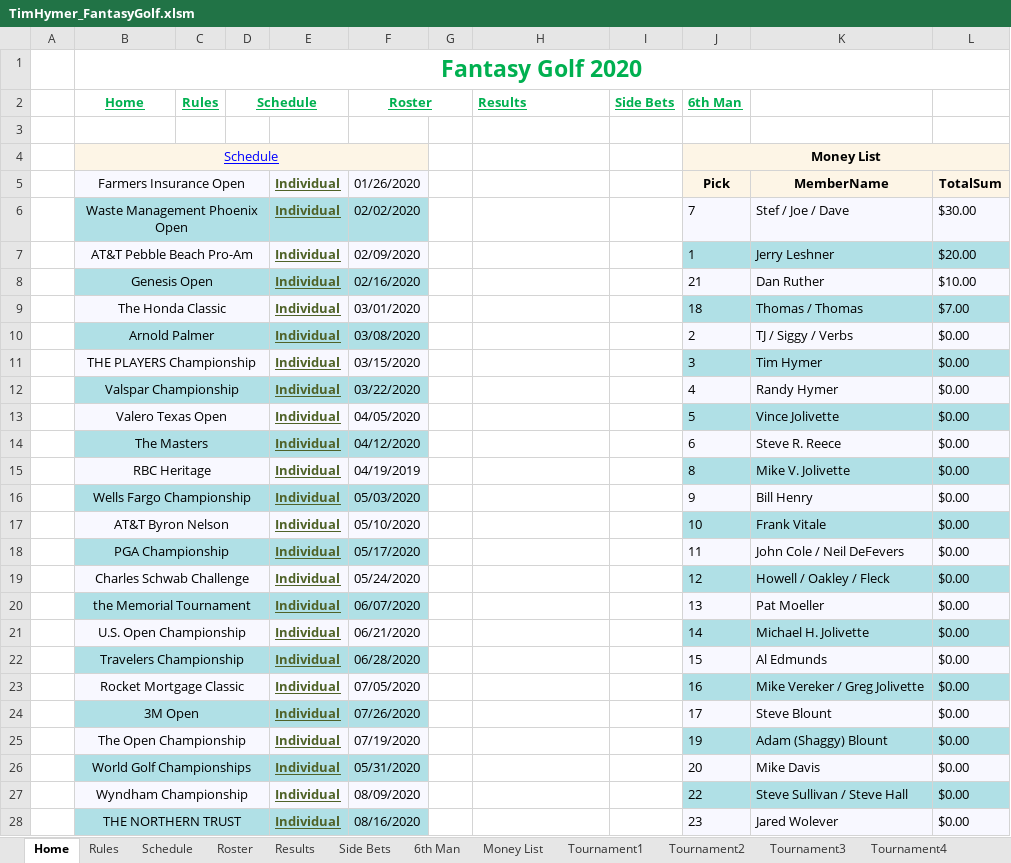
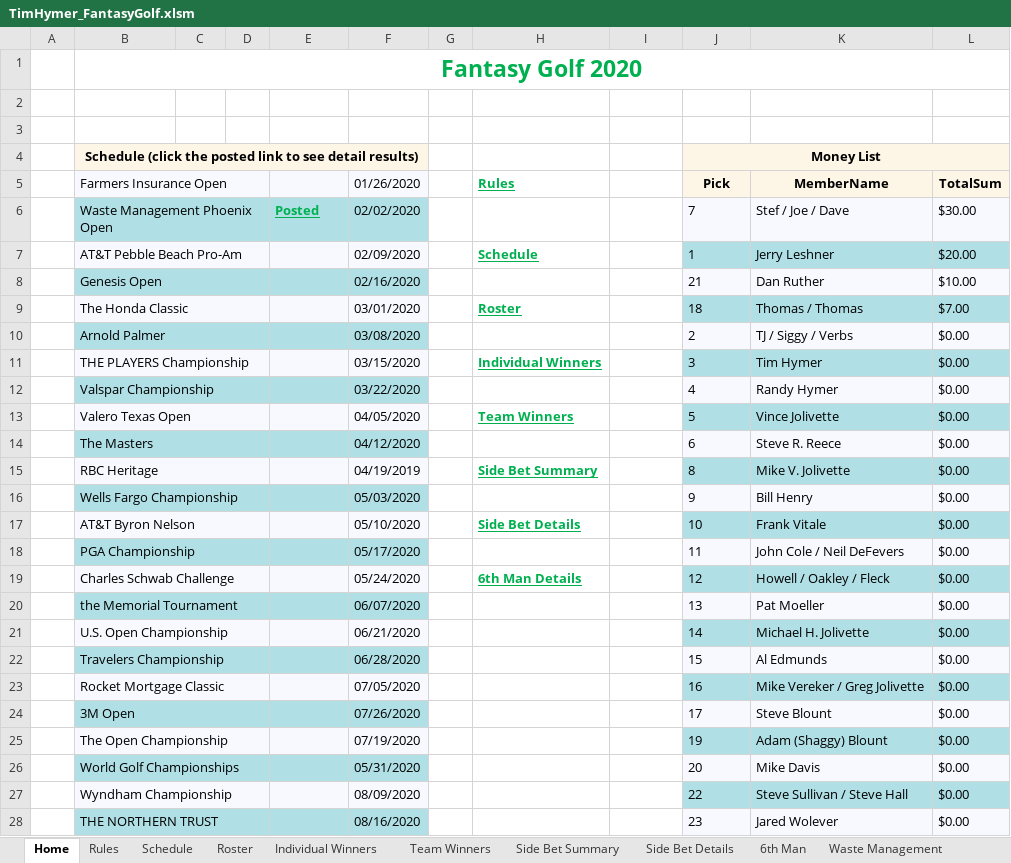
Before and after one commit to SWOFantasyGolf/SWOFantasyGolf.github.io, an Excel workbook: TimHymer_FantasyGolf.xlsm, sheet Home, drawn as a sheet; only a part is shown; values as stored, in another font and other column widths than the file's, no borders; removed rows and columns are numbered as before the commit, all else as after; the diff covers the shown part only; the diff names each change by its address in the sheet, - before the commit and + after, or states it on an @@ line.

```diff
--- a/TimHymer_FantasyGolf.xlsm (sheet Home)
+++ b/TimHymer_FantasyGolf.xlsm (sheet Home)
-sheet tab: Results
+sheet tab: Individual Winners
-sheet tab: Side Bets
+sheet tab: Side Bet Summary
-sheet tab: Tournament2
+sheet tab: Waste Management
-sheet tab: Money List
-sheet tab: Tournament1
-sheet tab: Tournament3
-sheet tab: Tournament4
+sheet tab: Team Winners
+sheet tab: Side Bet Details
-row 2:  | Home | Rules | Schedule |  | Roster |  | Results | Side Bets | 6th Man
+row 3: (empty)
-B4 (Farmers Insurance Open): Schedule
+B4 (Farmers Insurance Open): Schedule (click the posted link to see detail results)
@@ B4 bold: off → on, underline: on → off, text colour: #0000FF → black @@
-B5:B28 alignment: center
+B5:B28 alignment: left
-E5: Individual
+E5: (empty)
-H5: (empty)
+H5: Rules
-E6: Individual
+E6: Posted
-E6 text colour: #4F6228
+E6 text colour: #00B050
-E7:E28: Individual
+E7:E28: (empty)
-H7 (Rules): (empty)
+H7 (Rules): Schedule
-H9 (Rules): (empty)
+H9 (Rules): Roster
-H11 (Rules): (empty)
+H11 (Rules): Individual Winners
-H13 (Rules): (empty)
+H13 (Rules): Team Winners
-H15 (Rules): (empty)
+H15 (Rules): Side Bet Summary
-H17 (Rules): (empty)
+H17 (Rules): Side Bet Details
-H19 (Rules): (empty)
+H19 (Rules): 6th Man Details
```
Also changed, not shown: 1 edited cell and cell formats elsewhere in this sheet, sheet Side Bet Summary, sheet 6th Man, sheet Individual Winners, sheet Rules, sheet Waste Management, sheet Schedule, 1 more sheet, other sheet tabs, 38 other files.
